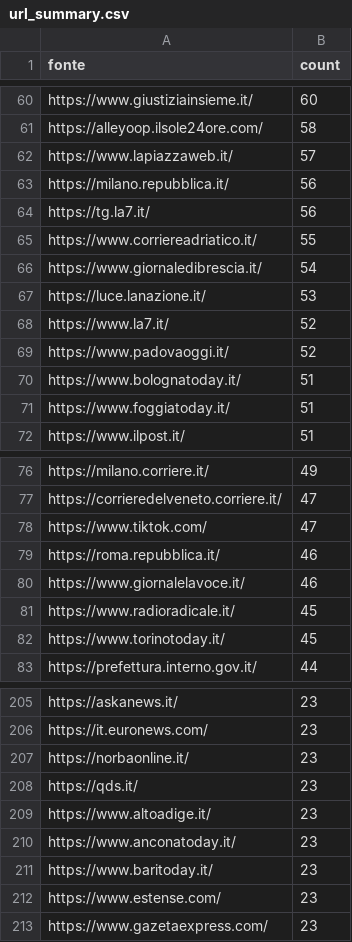
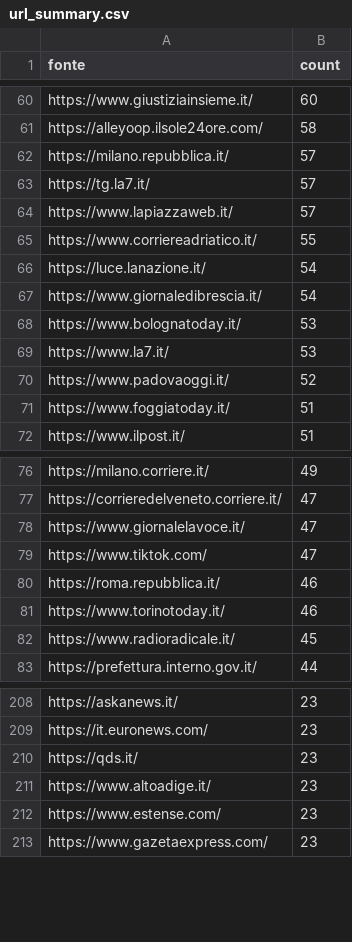
Before and after one commit to ondata/parole_che_uccidono, a CSV file: data/url_summary.csv, drawn as a sheet; only a part is shown, gaps mark what is left out; the diff covers the shown part only.

```diff
--- a/data/url_summary.csv
+++ b/data/url_summary.csv
@@ -61,11 +61,11 @@ https://www.giustiziainsieme.it/,60
 https://alleyoop.ilsole24ore.com/,58
+https://milano.repubblica.it/,57
+https://tg.la7.it/,57
 https://www.lapiazzaweb.it/,57
-https://milano.repubblica.it/,56
-https://tg.la7.it/,56
 https://www.corriereadriatico.it/,55
+https://luce.lanazione.it/,54
 https://www.giornaledibrescia.it/,54
-https://luce.lanazione.it/,53
-https://www.la7.it/,52
+https://www.bolognatoday.it/,53
+https://www.la7.it/,53
 https://www.padovaoggi.it/,52
-https://www.bolognatoday.it/,51
 https://www.foggiatoday.it/,51
@@ -77,7 +77,7 @@ https://milano.corriere.it/,49
 https://corrieredelveneto.corriere.it/,47
+https://www.giornalelavoce.it/,47
 https://www.tiktok.com/,47
 https://roma.repubblica.it/,46
-https://www.giornalelavoce.it/,46
+https://www.torinotoday.it/,46
 https://www.radioradicale.it/,45
-https://www.torinotoday.it/,45
 https://prefettura.interno.gov.it/,44
@@ -206,7 +209,4 @@ https://askanews.it/,23
 https://it.euronews.com/,23
-https://norbaonline.it/,23
 https://qds.it/,23
 https://www.altoadige.it/,23
-https://www.anconatoday.it/,23
-https://www.baritoday.it/,23
 https://www.estense.com/,23
```
Also changed, not shown: 36 added rows, 28 removed rows and 10 edited cells elsewhere in this file, 1 other file.
